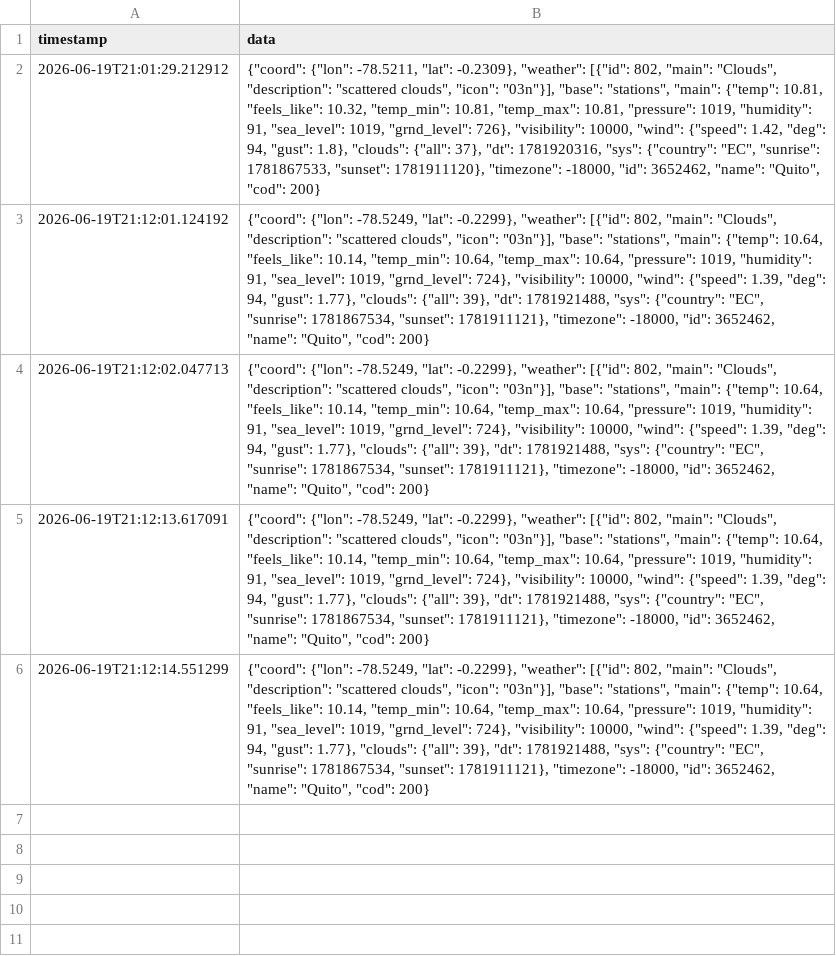
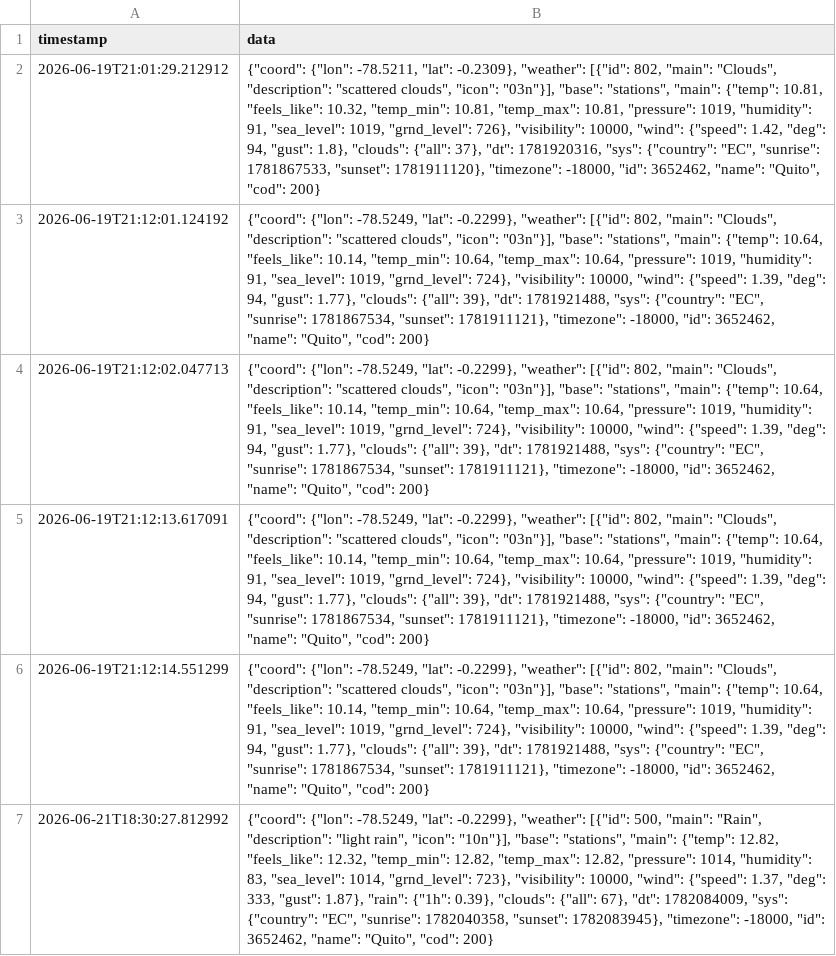
Before and after one commit to juanAuz/ArquitecturaComputadores, a CSV file: Talleres/clima-quito-hoy.csv, drawn as a sheet; the diff names each change by its address in the sheet, - before the commit and + after, or states it on an @@ line.

Commit message:
Primera parte taller linux

```diff
--- a/Talleres/clima-quito-hoy.csv
+++ b/Talleres/clima-quito-hoy.csv
+row 7: 2026-06-21T18:30:27.812992 | {"coord": {"lon": -78.5249, "lat": -0.2299}, "weather": [{"id": 500, "main": "Rain", "description": "light rain", "icon": "10n"}], "base": "stations", "main": {"temp": 12.82, "feels_like": 12.32, "temp_min": 12.82, "temp_max": 12.82, "pressure": 1014, "humidity": 83, "sea_level": 1014, "grnd_level": 723}, "visibility": 10000, "wind": {"speed": 1.37, "deg": 333, "gust": 1.87}, "rain": {"1h": 0.39}, "clouds": {"all": 67}, "dt": 1782084009, "sys": {"country": "EC", "sunrise": 1782040358, "sunset": 1782083945}, "timezone": -18000, "id": 3652462, "name": "Quito", "cod": 200}
```
Also changed, not shown: 11 other files.
